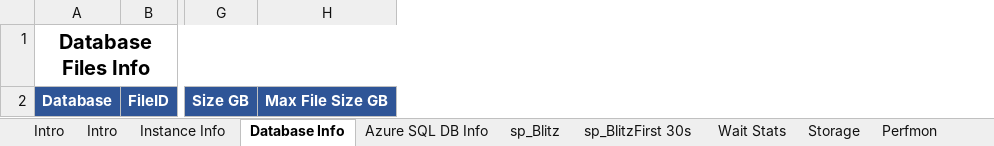
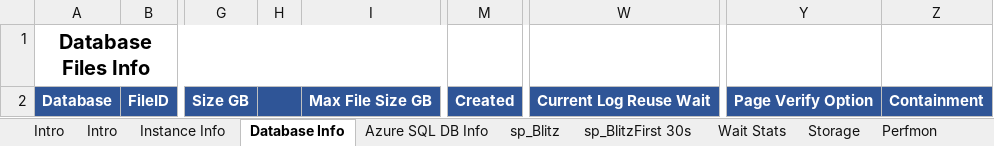
Before and after one commit to VladDBA/PSBlitz, an Excel workbook: Resources/PSBlitzOutput.xlsx, sheet Database Info, drawn as a sheet; only a part is shown, gaps mark what is left out; values as stored, in another font and other column widths than the file's, no borders; the diff names each change by its address in the sheet, - before the commit and + after, or states it on an @@ line.

```diff
--- a/Resources/PSBlitzOutput.xlsx (sheet Database Info)
+++ b/Resources/PSBlitzOutput.xlsx (sheet Database Info)
+column H, empty
+column M, row 2: Created
+column W, row 2: Current Log Reuse Wait
+column Y, row 2: Page Verify Option
+column Z, row 2: Containment
```
Also changed, not shown: 3 other files.
